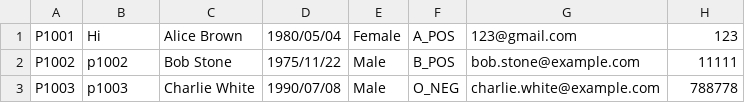
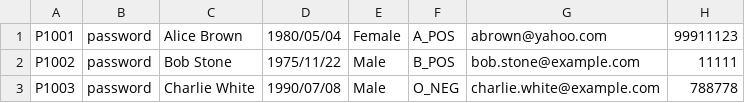
Before and after one commit to gladyswhm/SC2002_HMS_Project, a CSV file: SC2002 HMS Project/data/Patient_List.csv, drawn as a sheet.

```diff
--- a/SC2002 HMS Project/data/Patient_List.csv
+++ b/SC2002 HMS Project/data/Patient_List.csv
@@ -1,3 +1,3 @@
-P1001,Hi,Alice Brown,1980/05/04, Female,A_POS,123@gmail.com,123
-P1002,p1002,Bob Stone,1975/11/22, Male,B_POS,bob.stone@example.com,11111
-P1003,p1003,Charlie White,1990/07/08, Male,O_NEG,charlie.white@example.com,788778
+P1001,password,Alice Brown,1980/05/04, Female,A_POS,abrown@yahoo.com,99911123
+P1002,password,Bob Stone,1975/11/22, Male,B_POS,bob.stone@example.com,11111
+P1003,password,Charlie White,1990/07/08, Male,O_NEG,charlie.white@example.com,788778
```
Also changed, not shown: SC2002 HMS Project/data/AppointmentOutcome_List.csv, SC2002 HMS Project/data/Doctor_Availability.csv, 10 other files.
